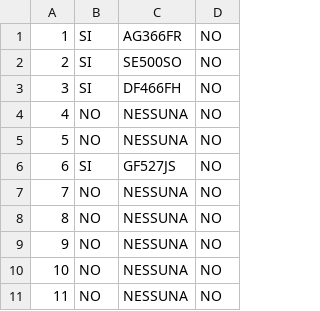
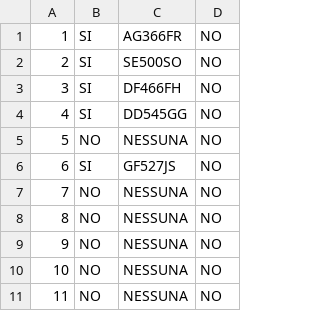
Before and after one commit to Ulviquellovero/parcheggioulivi, a CSV file: pianoA.csv, drawn as a sheet; only a part is shown.

```diff
--- a/pianoA.csv
+++ b/pianoA.csv
@@ -3,3 +3,3 @@
 3,SI,DF466FH,NO
-4,NO,NESSUNA,NO
+4,SI,DD545GG,NO
 5,NO,NESSUNA,NO
```
Also changed, not shown: 4 other files.
